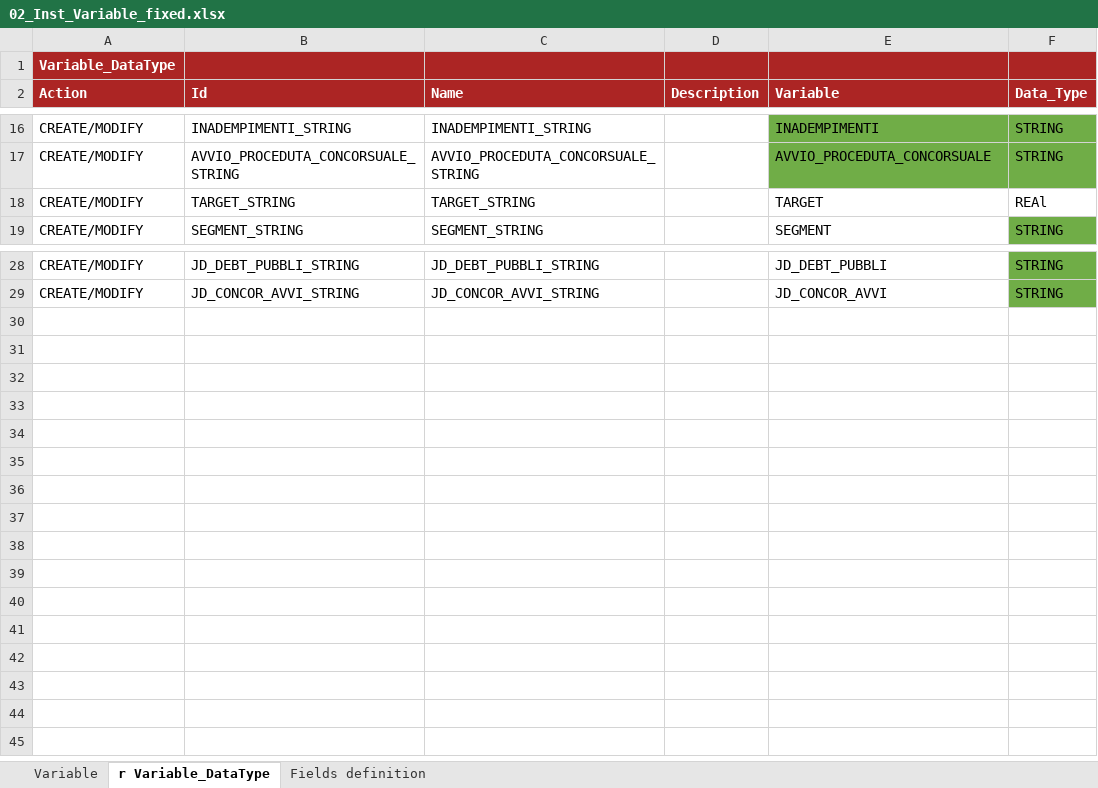
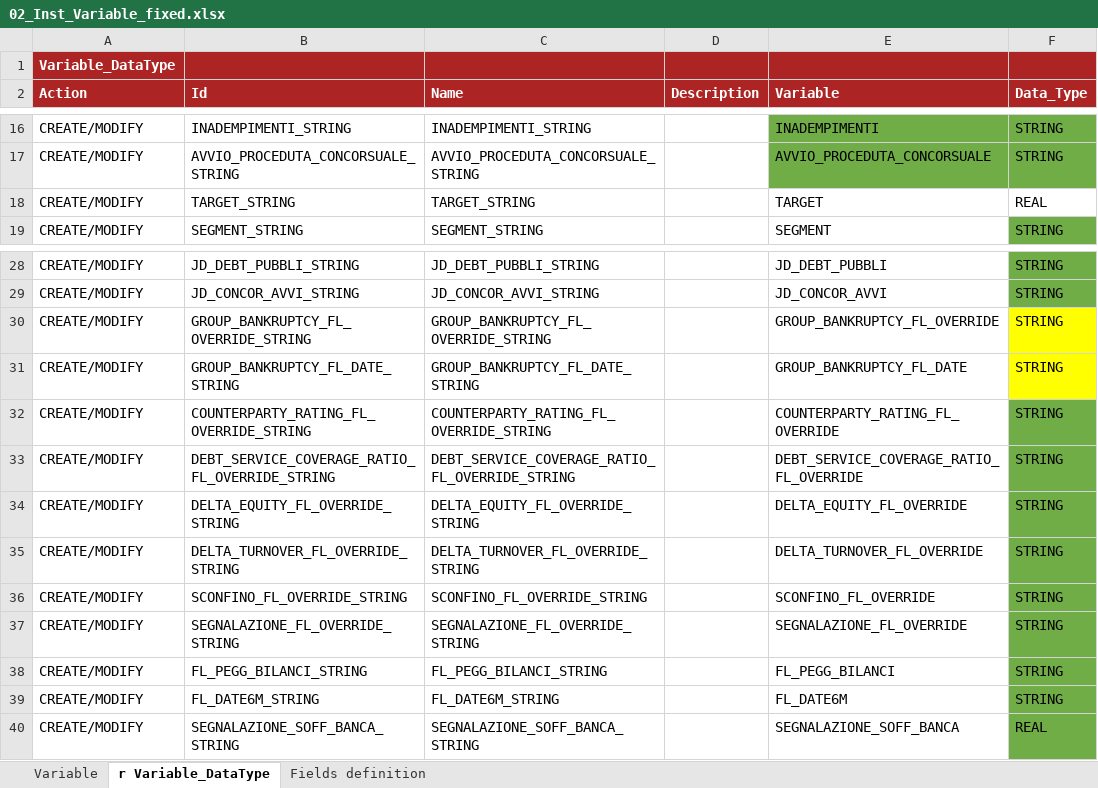
Before and after one commit to cybertop35/intelliJConf, an Excel workbook: earlywarning-pom/earlywarning-config/src/baf-instances/02_Inst_Variable_fixed.xlsx, sheet r Variable_DataType, drawn as a sheet; only a part is shown, gaps mark what is left out; values as stored, in another font and other column widths than the file's, no borders; charts and pictures not drawn; the diff names each change by its address in the sheet, - before the commit and + after, or states it on an @@ line.

Commit message:
aggiornamento gestione override BR

```diff
--- a/earlywarning-pom/earlywarning-config/src/baf-instances/02_Inst_Variable_fixed.xlsx (sheet r Variable_DataType)
+++ b/earlywarning-pom/earlywarning-config/src/baf-instances/02_Inst_Variable_fixed.xlsx (sheet r Variable_DataType)
-F18 (Data_Type): REAl
+F18 (Data_Type): REAL
+row 30: CREATE/MODIFY | GROUP_BANKRUPTCY_FL_OVERRIDE_STRING | GROUP_BANKRUPTCY_FL_OVERRIDE_STRING |  | GROUP_BANKRUPTCY_FL_OVERRIDE | STRING
+row 31: CREATE/MODIFY | GROUP_BANKRUPTCY_FL_DATE_STRING | GROUP_BANKRUPTCY_FL_DATE_STRING |  | GROUP_BANKRUPTCY_FL_DATE | STRING
+row 32: CREATE/MODIFY | COUNTERPARTY_RATING_FL_OVERRIDE_STRING | COUNTERPARTY_RATING_FL_OVERRIDE_STRING |  | COUNTERPARTY_RATING_FL_OVERRIDE | STRING
+row 33: CREATE/MODIFY | DEBT_SERVICE_COVERAGE_RATIO_FL_OVERRIDE_STRING | DEBT_SERVICE_COVERAGE_RATIO_FL_OVERRIDE_STRING |  | DEBT_SERVICE_COVERAGE_RATIO_FL_OVERRIDE | STRING
+row 34: CREATE/MODIFY | DELTA_EQUITY_FL_OVERRIDE_STRING | DELTA_EQUITY_FL_OVERRIDE_STRING |  | DELTA_EQUITY_FL_OVERRIDE | STRING
+row 35: CREATE/MODIFY | DELTA_TURNOVER_FL_OVERRIDE_STRING | DELTA_TURNOVER_FL_OVERRIDE_STRING |  | DELTA_TURNOVER_FL_OVERRIDE | STRING
+row 36: CREATE/MODIFY | SCONFINO_FL_OVERRIDE_STRING | SCONFINO_FL_OVERRIDE_STRING |  | SCONFINO_FL_OVERRIDE | STRING
+row 37: CREATE/MODIFY | SEGNALAZIONE_FL_OVERRIDE_STRING | SEGNALAZIONE_FL_OVERRIDE_STRING |  | SEGNALAZIONE_FL_OVERRIDE | STRING
+row 38: CREATE/MODIFY | FL_PEGG_BILANCI_STRING | FL_PEGG_BILANCI_STRING |  | FL_PEGG_BILANCI | STRING
+row 39: CREATE/MODIFY | FL_DATE6M_STRING | FL_DATE6M_STRING |  | FL_DATE6M | STRING
+row 40: CREATE/MODIFY | SEGNALAZIONE_SOFF_BANCA_STRING | SEGNALAZIONE_SOFF_BANCA_STRING |  | SEGNALAZIONE_SOFF_BANCA | REAL
```
Also changed, not shown: sheet Variable, charts or pictures, earlywarning-pom/earlywarning-config/src/baf-configuration/06_LIB_EWS_BE/06_LibFormula.xlsx, earlywarning-pom/earlywarning-config/src/baf-configuration/07_LIB_EWS_IT/07_LibFormula.xlsx, 12 other files.
